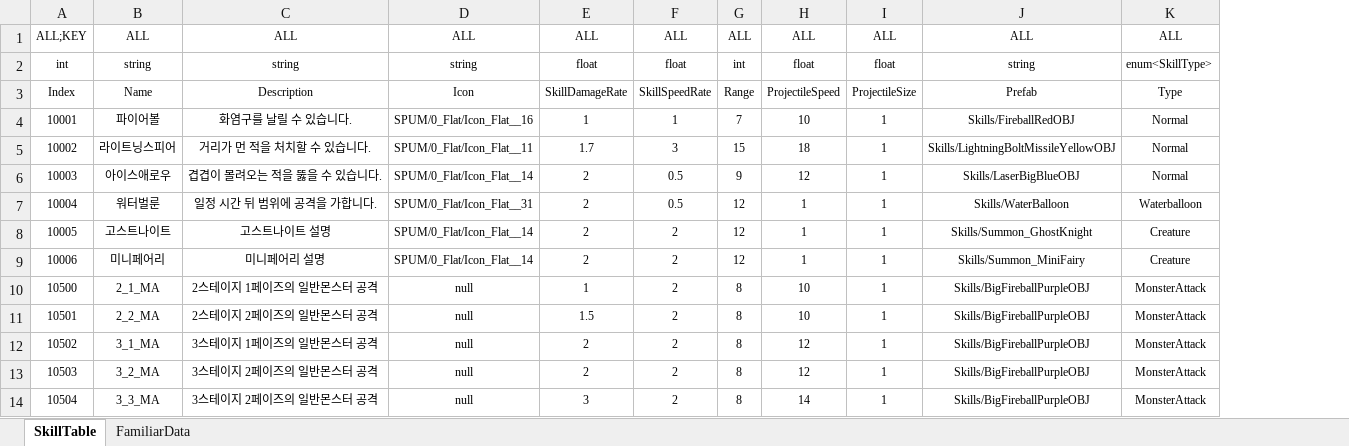
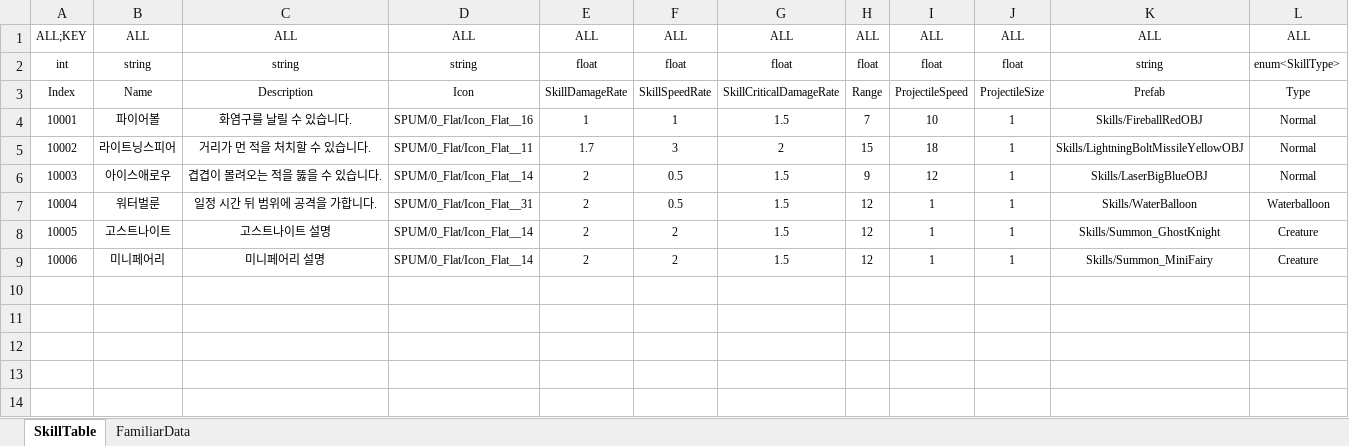
Before and after one commit to Reodit/Project_Advence, an Excel workbook: Assets/ExcelDatas/SkillData.xlsx, sheet SkillTable, drawn as a sheet; values as stored, in another font and other column widths than the file's, no borders; table styles not drawn; removed rows and columns are numbered as before the commit, all else as after; the diff names each change by its address in the sheet, - before the commit and + after, or states it on an @@ line.

Commit message:
[선욱] 스킬테이블 수정
[선욱] 스킬테이블 수정

```diff
--- a/Assets/ExcelDatas/SkillData.xlsx (sheet SkillTable)
+++ b/Assets/ExcelDatas/SkillData.xlsx (sheet SkillTable)
+column G, rows 1-9: ALL | float | SkillCriticalDamageRate | 1.5 | 2 | 1.5 | 1.5 | 1.5 | 1.5
-H2: int
+H2: float
-row 10: 10500 | 2_1_MA | 2스테이지 1페이즈의 일반몬스터 공격 | null | 1 | 2 | 8 | 10 | 1 | Skills/BigFireballPurpleOBJ | MonsterAttack
-row 11: 10501 | 2_2_MA | 2스테이지 2페이즈의 일반몬스터 공격 | null | 1.5 | 2 | 8 | 10 | 1 | Skills/BigFireballPurpleOBJ | MonsterAttack
-row 12: 10502 | 3_1_MA | 3스테이지 1페이즈의 일반몬스터 공격 | null | 2 | 2 | 8 | 12 | 1 | Skills/BigFireballPurpleOBJ | MonsterAttack
-row 13: 10503 | 3_2_MA | 3스테이지 2페이즈의 일반몬스터 공격 | null | 2 | 2 | 8 | 12 | 1 | Skills/BigFireballPurpleOBJ | MonsterAttack
-row 14: 10504 | 3_3_MA | 3스테이지 2페이즈의 일반몬스터 공격 | null | 3 | 2 | 8 | 14 | 1 | Skills/BigFireballPurpleOBJ | MonsterAttack
```
Also changed, not shown: sheet FamiliarData.
